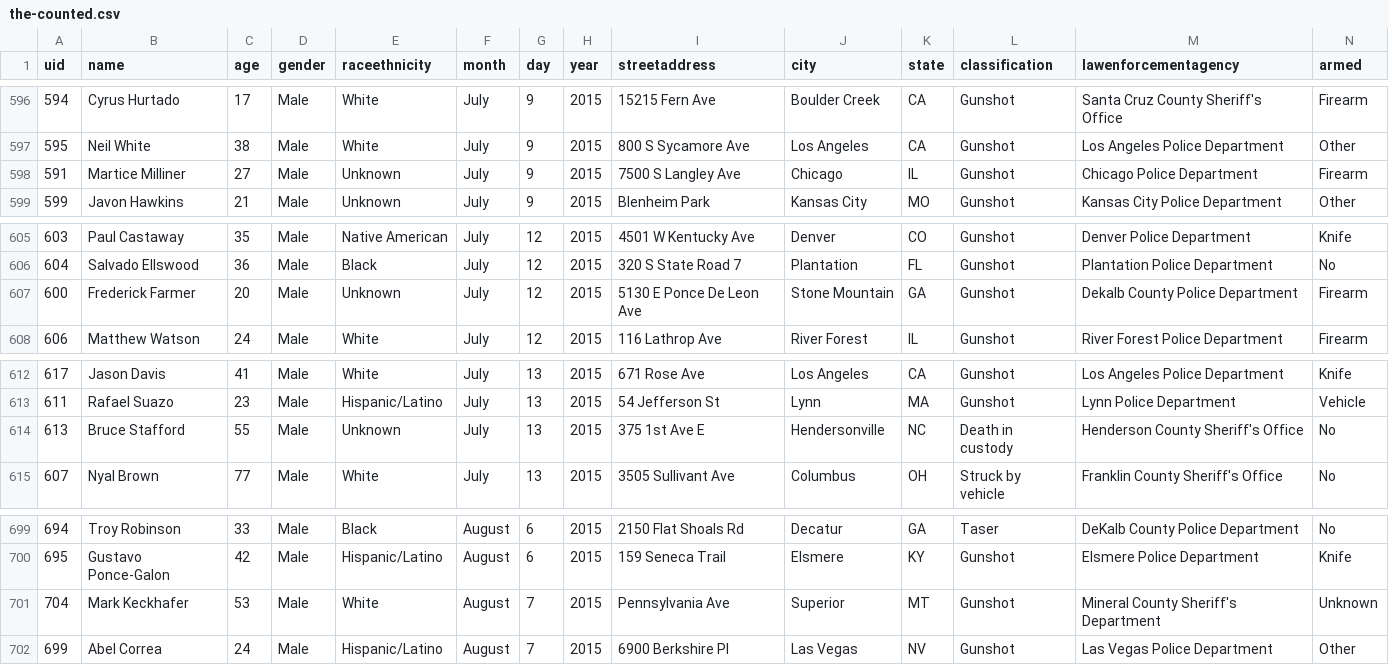
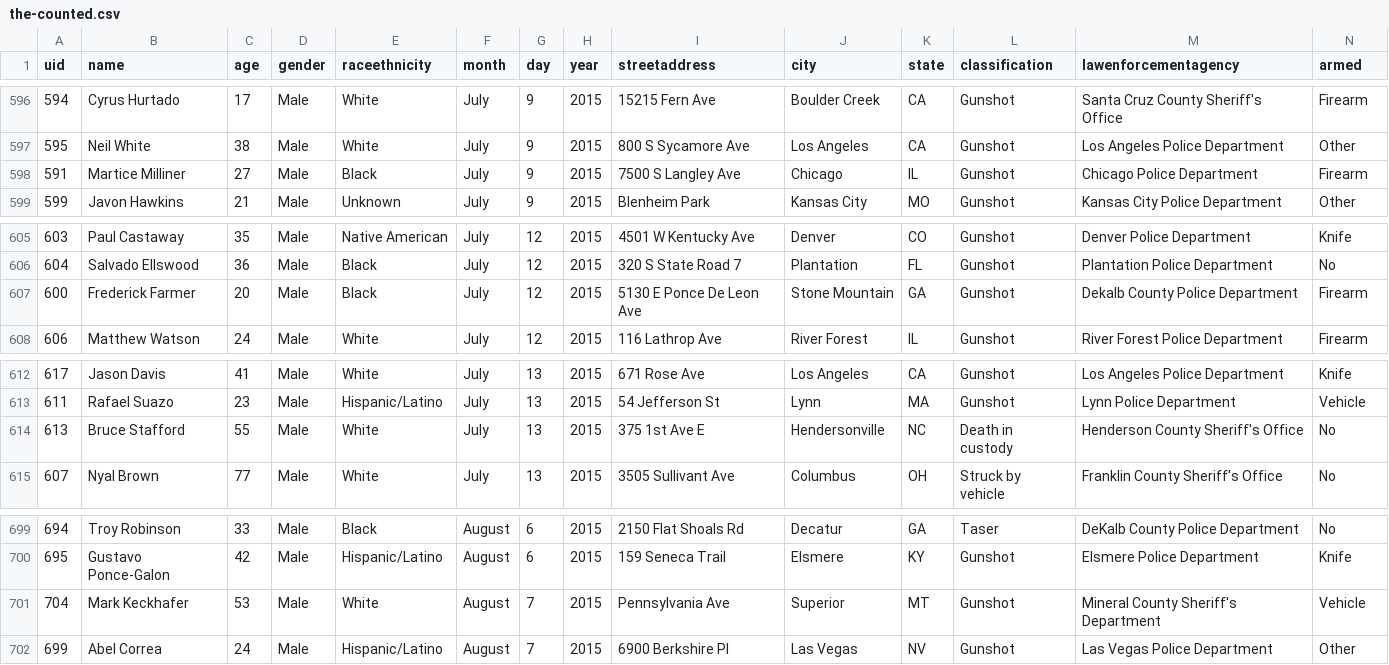
Before and after one commit to tigrevol8888/thecounted, a CSV file: data/the-counted.csv, drawn as a sheet; only a part is shown, gaps mark what is left out; the diff covers the shown part only.

```diff
--- a/data/the-counted.csv
+++ b/data/the-counted.csv
@@ -597,3 +597,3 @@ uid,name,age,gender,raceethnicity,month,day,year,streetaddress,city,state,classi
 "595","Neil White","38","Male","White","July","9","2015","800 S Sycamore Ave","Los Angeles","CA","Gunshot","Los Angeles Police Department","Other"
-"591","Martice Milliner","27","Male","Unknown","July","9","2015","7500 S Langley Ave","Chicago","IL","Gunshot","Chicago Police Department","Firearm"
+"591","Martice Milliner","27","Male","Black","July","9","2015","7500 S Langley Ave","Chicago","IL","Gunshot","Chicago Police Department","Firearm"
 "599","Javon Hawkins","21","Male","Unknown","July","9","2015","Blenheim Park","Kansas City","MO","Gunshot","Kansas City Police Department","Other"
@@ -606,3 +606,3 @@ uid,name,age,gender,raceethnicity,month,day,year,streetaddress,city,state,classi
 "604","Salvado Ellswood","36","Male","Black","July","12","2015","320 S State Road 7","Plantation","FL","Gunshot","Plantation Police Department","No"
-"600","Frederick Farmer","20","Male","Unknown","July","12","2015","5130 E Ponce De Leon Ave","Stone Mountain","GA","Gunshot","Dekalb County Police Department","Firearm"
+"600","Frederick Farmer","20","Male","Black","July","12","2015","5130 E Ponce De Leon Ave","Stone Mountain","GA","Gunshot","Dekalb County Police Department","Firearm"
 "606","Matthew Watson","24","Male","White","July","12","2015","116 Lathrop Ave","River Forest","IL","Gunshot","River Forest Police Department","Firearm"
@@ -613,3 +613,3 @@ uid,name,age,gender,raceethnicity,month,day,year,streetaddress,city,state,classi
 "611","Rafael Suazo","23","Male","Hispanic/Latino","July","13","2015","54 Jefferson St","Lynn","MA","Gunshot","Lynn Police Department","Vehicle"
-"613","Bruce Stafford","55","Male","Unknown","July","13","2015","375 1st Ave E","Hendersonville","NC","Death in custody","Henderson County Sheriff's Office","No"
+"613","Bruce Stafford","55","Male","White","July","13","2015","375 1st Ave E","Hendersonville","NC","Death in custody","Henderson County Sheriff's Office","No"
 "607","Nyal Brown","77","Male","White","July","13","2015","3505 Sullivant Ave","Columbus","OH","Struck by vehicle","Franklin County Sheriff's Office","No"
@@ -700,3 +700,3 @@ uid,name,age,gender,raceethnicity,month,day,year,streetaddress,city,state,classi
 "695","Gustavo Ponce-Galon","42","Male","Hispanic/Latino","August","6","2015","159 Seneca Trail","Elsmere","KY","Gunshot","Elsmere Police Department","Knife"
-"704","Mark Keckhafer","53","Male","White","August","7","2015","Pennsylvania Ave","Superior","MT","Gunshot","Mineral County Sheriff's Department","Unknown"
+"704","Mark Keckhafer","53","Male","White","August","7","2015","Pennsylvania Ave","Superior","MT","Gunshot","Mineral County Sheriff's Department","Vehicle"
 "699","Abel Correa","24","Male","Hispanic/Latino","August","7","2015","6900 Berkshire Pl","Las Vegas","NV","Gunshot","Las Vegas Police Department","Other"
```
Also changed, not shown: 1 added row and 7 edited cells elsewhere in this file.
